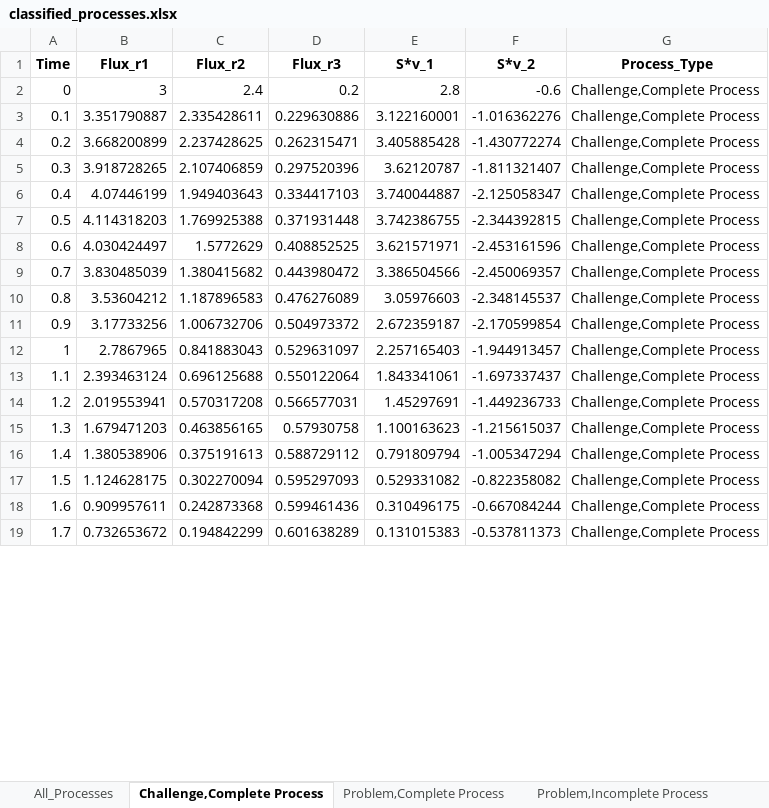
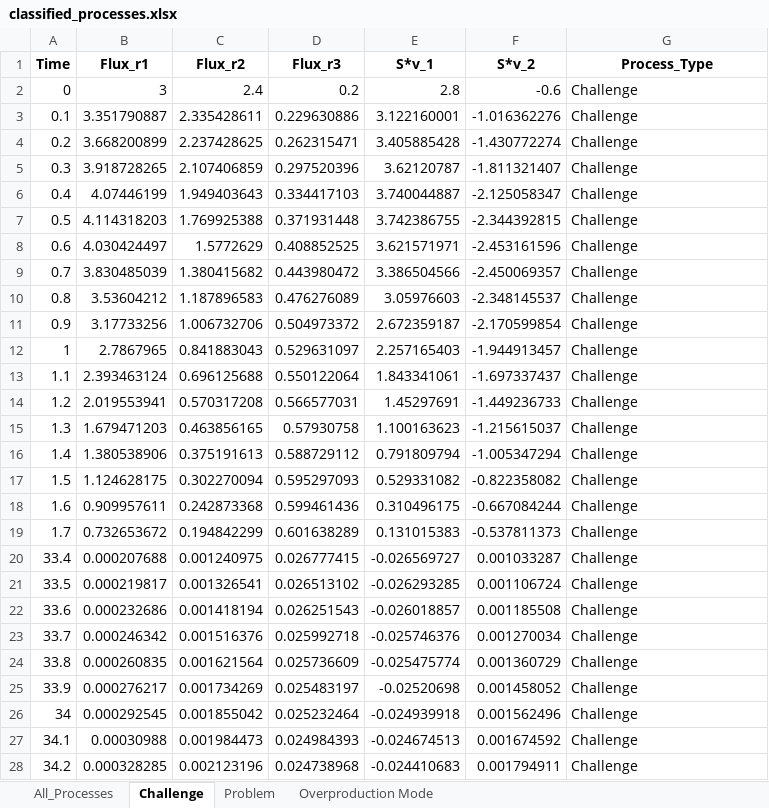
Before and after one commit to tveloz/pyCOT, an Excel workbook: visualizations/process_classification/classified_processes.xlsx, sheet Challenge, drawn as a sheet; only a part is shown; values as stored, in another font and other column widths than the file's, no borders; the diff covers the shown part only; the diff names each change by its address in the sheet, - before the commit and + after, or states it on an @@ line.

Commit message:
need to fix cognitive control vs cognitive domain use in process analysis and plots!

```diff
--- a/visualizations/process_classification/classified_processes.xlsx (sheet Challenge)
+++ b/visualizations/process_classification/classified_processes.xlsx (sheet Challenge)
-sheet tab: Challenge,Complete Process
+sheet tab: Challenge
-sheet tab: Problem,Complete Process
+sheet tab: Problem
-sheet tab: Problem,Incomplete Process
+sheet tab: Overproduction Mode
-G2:G19 (Process_Type): Challenge,Complete Process
+G2:G19 (Process_Type): Challenge
+row 20: 33.4 | 0.000207688 | 0.001240975 | 0.026777415 | -0.026569727 | 0.001033287 | Challenge
+row 21: 33.5 | 0.000219817 | 0.001326541 | 0.026513102 | -0.026293285 | 0.001106724 | Challenge
+row 22: 33.6 | 0.000232686 | 0.001418194 | 0.026251543 | -0.026018857 | 0.001185508 | Challenge
+row 23: 33.7 | 0.000246342 | 0.001516376 | 0.025992718 | -0.025746376 | 0.001270034 | Challenge
+row 24: 33.8 | 0.000260835 | 0.001621564 | 0.025736609 | -0.025475774 | 0.001360729 | Challenge
+row 25: 33.9 | 0.000276217 | 0.001734269 | 0.025483197 | -0.02520698 | 0.001458052 | Challenge
+row 26: 34 | 0.000292545 | 0.001855042 | 0.025232464 | -0.024939918 | 0.001562496 | Challenge
+row 27: 34.1 | 0.00030988 | 0.001984473 | 0.024984393 | -0.024674513 | 0.001674592 | Challenge
+row 28: 34.2 | 0.000328285 | 0.002123196 | 0.024738968 | -0.024410683 | 0.001794911 | Challenge
```
Also changed, not shown: 100 added rows and 245 edited cells elsewhere in this sheet, sheet Overproduction Mode, sheet Problem, sheet All_Processes, other sheet tabs, 19 other files.
